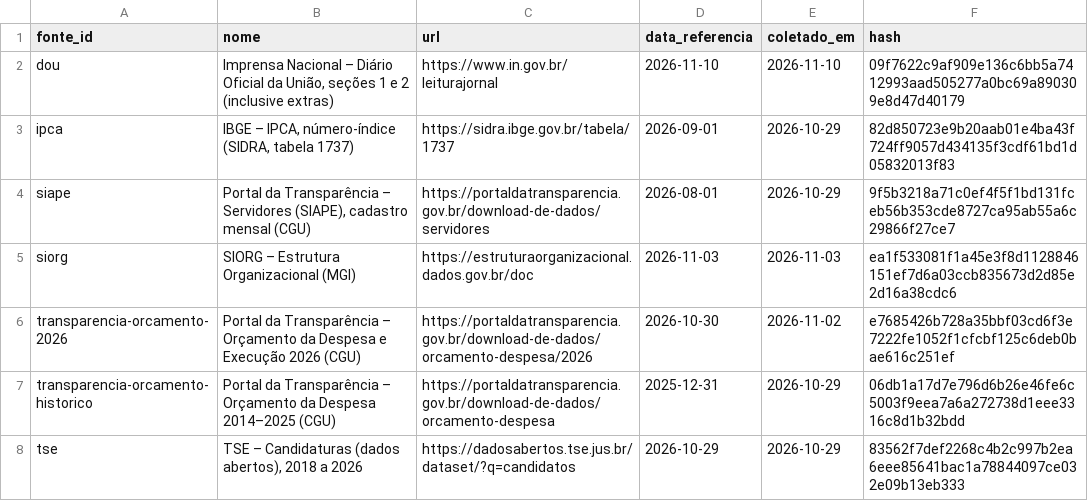
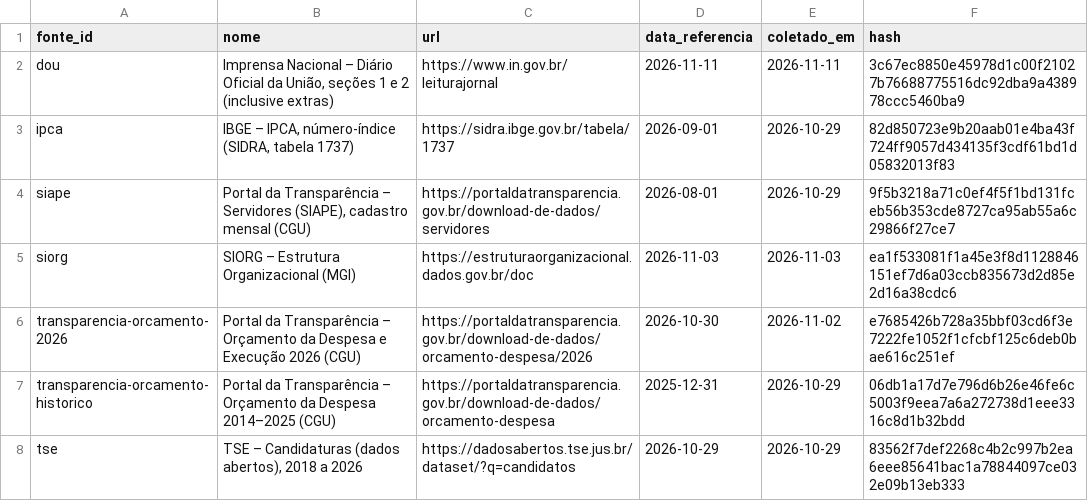
Before and after one commit to dpdanilo/painel-ministerios, a CSV file: data/normalizado/fonte_metadado.csv, drawn as a sheet.

```diff
--- a/data/normalizado/fonte_metadado.csv
+++ b/data/normalizado/fonte_metadado.csv
@@ -1,3 +1,3 @@
 fonte_id,nome,url,data_referencia,coletado_em,hash
-dou,"Imprensa Nacional – Diário Oficial da União, seções 1 e 2 (inclusive extras)",https://www.in.gov.br/leiturajornal,2026-11-10,2026-11-10,09f7622c9af909e136c6bb5a7412993aad505277a0bc69a890309e8d47d40179
+dou,"Imprensa Nacional – Diário Oficial da União, seções 1 e 2 (inclusive extras)",https://www.in.gov.br/leiturajornal,2026-11-11,2026-11-11,3c67ec8850e45978d1c00f21027b76688775516dc92dba9a438978ccc5460ba9
 ipca,"IBGE – IPCA, número-índice (SIDRA, tabela 1737)",https://sidra.ibge.gov.br/tabela/1737,2026-09-01,2026-10-29,82d850723e9b20aab01e4ba43f724ff9057d434135f3cdf61bd1d05832013f83
```
Also changed, not shown: data/normalizado/dou_ato.csv.
